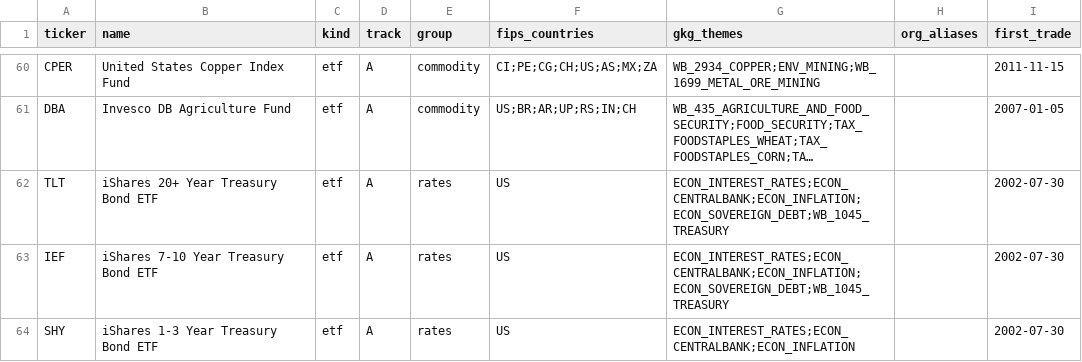
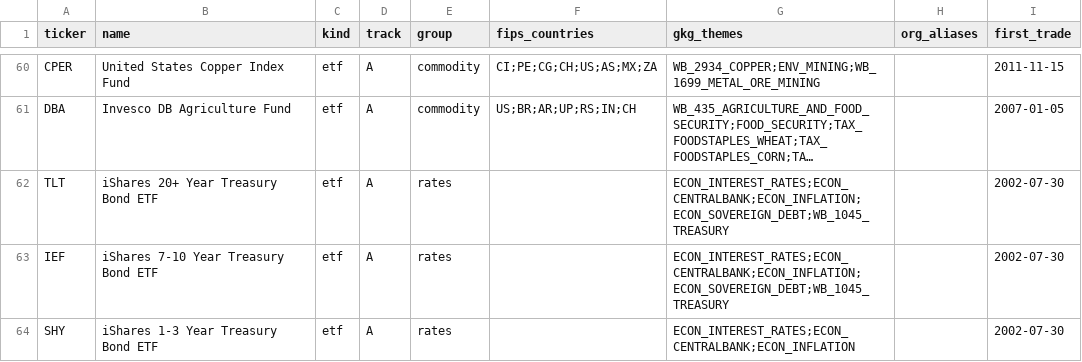
Before and after one commit to Boyao0305/eventtrade-gdelt, a CSV file: src/eventtrade/universe_etf.csv, drawn as a sheet; only a part is shown, gaps mark what is left out; long unchanged cells end in …; the diff names each change by its address in the sheet, - before the commit and + after, or states it on an @@ line.

```diff
--- a/src/eventtrade/universe_etf.csv
+++ b/src/eventtrade/universe_etf.csv
-F62:F64 (fips_countries): US
+F62:F64 (fips_countries): (empty)
```
Also changed, not shown: 22 other files.
